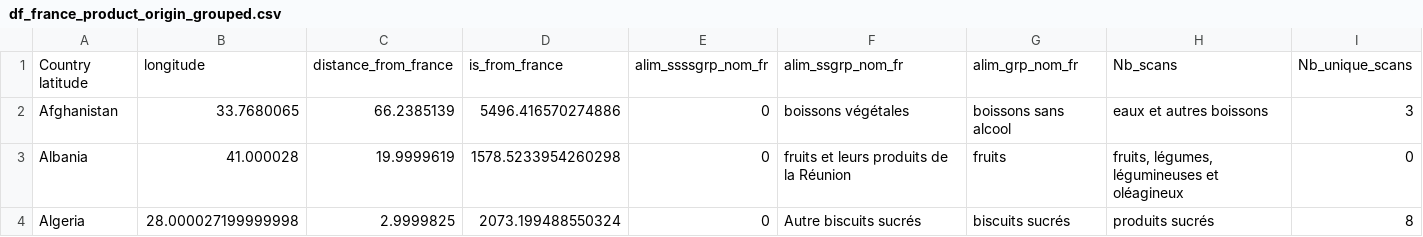
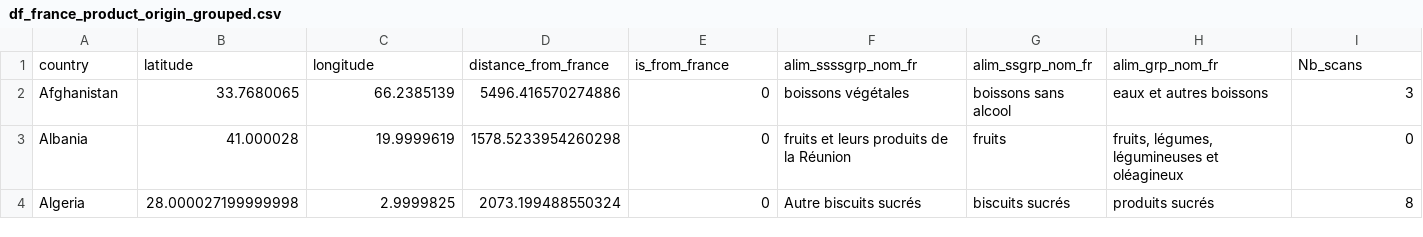
Before and after one commit to JulienJacquot/FoodOrigin, a CSV file: df_france_product_origin_grouped.csv, drawn as a sheet; only a part is shown; removed rows and columns are numbered as before the commit, all else as after; rows hold the shown columns only; the diff names each change by its address in the sheet, - before the commit and + after, or states it on an @@ line.

Commit message:
Update df_france_product_origin_grouped.csv

```diff
--- a/df_france_product_origin_grouped.csv
+++ b/df_france_product_origin_grouped.csv
-row 1: Country latitude | longitude | distance_from_france | is_from_france | alim_ssssgrp_nom_fr | alim_ssgrp_nom_fr | alim_grp_nom_fr | Nb_scans | Nb_unique_scans
+row 1: country | latitude | longitude | distance_from_france | is_from_france | alim_ssssgrp_nom_fr | alim_ssgrp_nom_fr | alim_grp_nom_fr | Nb_scans
```
